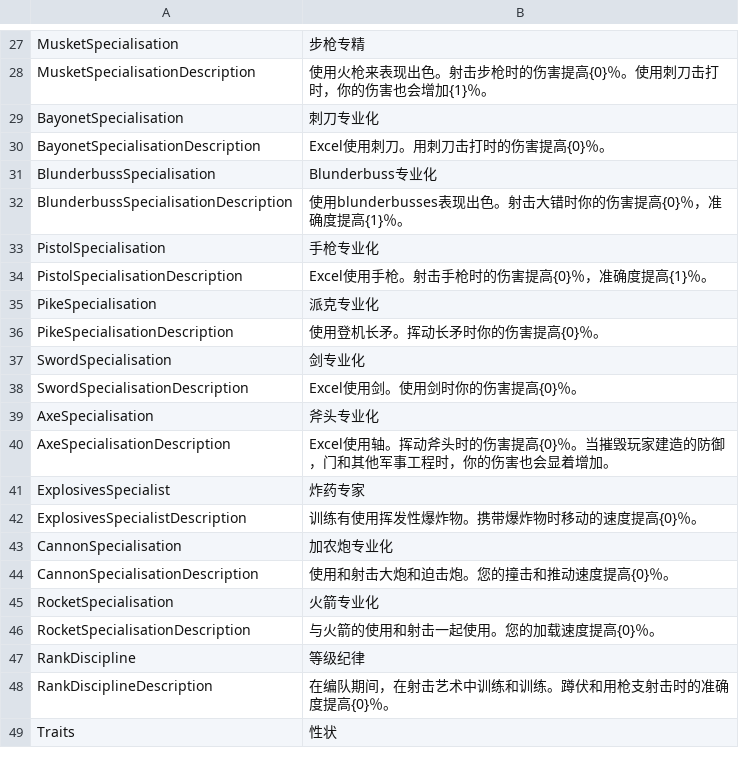
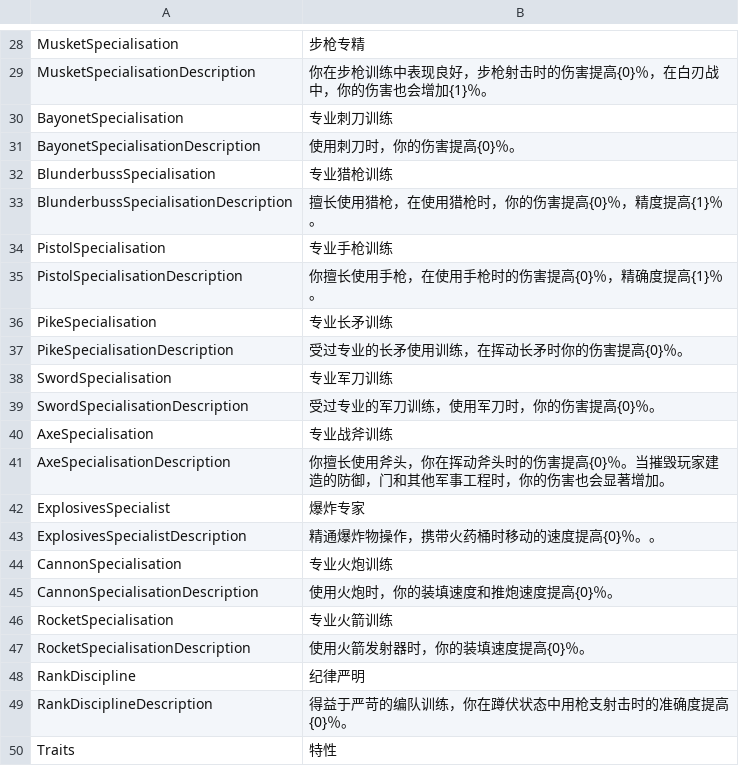
Before and after one commit to liuyuran/HoldfastTranslate, a CSV file: PlayerTraits-zh_CN.csv, drawn as a sheet; only a part is shown, gaps mark what is left out; the diff covers the shown part only.

```diff
--- a/PlayerTraits-zh_CN.csv
+++ b/PlayerTraits-zh_CN.csv
@@ -28,22 +29,22 @@ MusketSpecialisation,步枪专精
-MusketSpecialisationDescription,使用火枪来表现出色。射击步枪时的伤害提高{0}％。使用刺刀击打时，你的伤害也会增加{1}％。
-BayonetSpecialisation,刺刀专业化
-BayonetSpecialisationDescription,Excel使用刺刀。用刺刀击打时的伤害提高{0}％。
-BlunderbussSpecialisation,Blunderbuss专业化
-BlunderbussSpecialisationDescription,使用blunderbusses表现出色。射击大错时你的伤害提高{0}％，准确度提高{1}％。
-PistolSpecialisation,手枪专业化
-PistolSpecialisationDescription,Excel使用手枪。射击手枪时的伤害提高{0}％，准确度提高{1}％。
-PikeSpecialisation,派克专业化
-PikeSpecialisationDescription,使用登机长矛。挥动长矛时你的伤害提高{0}％。
-SwordSpecialisation,剑专业化
-SwordSpecialisationDescription,Excel使用剑。使用剑时你的伤害提高{0}％。
-AxeSpecialisation,斧头专业化
-AxeSpecialisationDescription,Excel使用轴。挥动斧头时的伤害提高{0}％。当摧毁玩家建造的防御，门和其他军事工程时，你的伤害也会显着增加。
-ExplosivesSpecialist,炸药专家
-ExplosivesSpecialistDescription,训练有使用挥发性爆炸物。携带爆炸物时移动的速度提高{0}％。
-CannonSpecialisation,加农炮专业化
-CannonSpecialisationDescription,使用和射击大炮和迫击炮。您的撞击和推动速度提高{0}％。
-RocketSpecialisation,火箭专业化
-RocketSpecialisationDescription,与火箭的使用和射击一起使用。您的加载速度提高{0}％。
-RankDiscipline,等级纪律
-RankDisciplineDescription,在编队期间，在射击艺术中训练和训练。蹲伏和用枪支射击时的准确度提高{0}％。
-Traits,性状
+"MusketSpecialisationDescription","你在步枪训练中表现良好，步枪射击时的伤害提高{0}％，在白刃战中，你的伤害也会增加{1}％。"
+"BayonetSpecialisation","专业刺刀训练"
+"BayonetSpecialisationDescription","使用刺刀时，你的伤害提高{0}％。"
+"BlunderbussSpecialisation","专业猎枪训练"
+"BlunderbussSpecialisationDescription","擅长使用猎枪，在使用猎枪时，你的伤害提高{0}％，精度提高{1}％。"
+"PistolSpecialisation","专业手枪训练"
+"PistolSpecialisationDescription","你擅长使用手枪，在使用手枪时的伤害提高{0}％，精确度提高{1}％。"
+"PikeSpecialisation","专业长矛训练"
+"PikeSpecialisationDescription","受过专业的长矛使用训练，在挥动长矛时你的伤害提高{0}％。"
+"SwordSpecialisation","专业军刀训练"
+"SwordSpecialisationDescription","受过专业的军刀训练，使用军刀时，你的伤害提高{0}％。"
+"AxeSpecialisation","专业战斧训练"
+"AxeSpecialisationDescription","你擅长使用斧头，你在挥动斧头时的伤害提高{0}％。当摧毁玩家建造的防御，门和其他军事工程时，你的伤害也会显著增加。"
+"ExplosivesSpecialist","爆炸专家"
+"ExplosivesSpecialistDescription","精通爆炸物操作，携带火药桶时移动的速度提高{0}％。。"
+"CannonSpecialisation","专业火炮训练"
+"CannonSpecialisationDescription","使用火炮时，你的装填速度和推炮速度提高{0}％。"
+"RocketSpecialisation","专业火箭训练"
+"RocketSpecialisationDescription","使用火箭发射器时，你的装填速度提高{0}％。"
+"RankDiscipline","纪律严明"
+"RankDisciplineDescription","得益于严苛的编队训练，你在蹲伏状态中用枪支射击时的准确度提高{0}％。"
+"Traits","特性"
```
Also changed, not shown: 1 added row and 22 edited cells elsewhere in this file.
